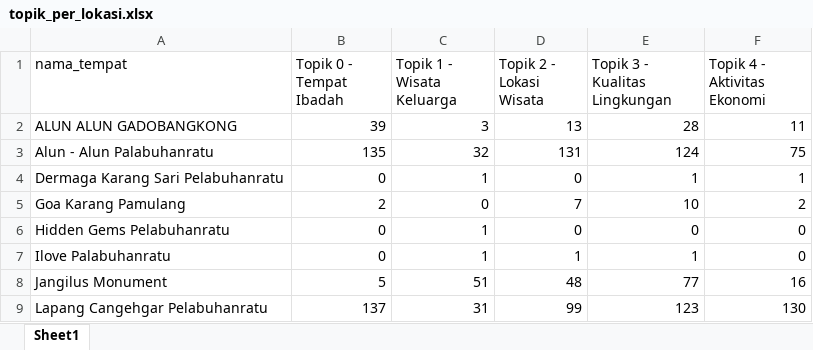
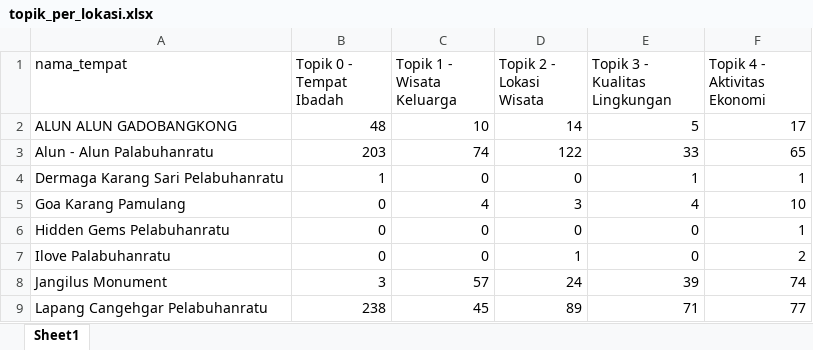
Before and after one commit to muizulrafi/skripsi-ulasan-wisata, an Excel workbook: data/output/topik_per_lokasi.xlsx, sheet Sheet1, drawn as a sheet; only a part is shown; values as stored, in another font and other column widths than the file's, no borders; the diff covers the shown part only; the diff names each change by its address in the sheet, - before the commit and + after, or states it on an @@ line.

```diff
--- a/data/output/topik_per_lokasi.xlsx (sheet Sheet1)
+++ b/data/output/topik_per_lokasi.xlsx (sheet Sheet1)
-B2 (Topik 0 - Tempat Ibadah): 39
+B2 (Topik 0 - Tempat Ibadah): 48
-C2 (Topik 1 - Wisata Keluarga): 3
+C2 (Topik 1 - Wisata Keluarga): 10
-D2 (Topik 2 - Lokasi Wisata): 13
+D2 (Topik 2 - Lokasi Wisata): 14
-E2 (Topik 3 - Kualitas Lingkungan): 28
+E2 (Topik 3 - Kualitas Lingkungan): 5
-F2 (Topik 4 - Aktivitas Ekonomi): 11
+F2 (Topik 4 - Aktivitas Ekonomi): 17
-B3 (Topik 0 - Tempat Ibadah): 135
+B3 (Topik 0 - Tempat Ibadah): 203
-C3 (Topik 1 - Wisata Keluarga): 32
+C3 (Topik 1 - Wisata Keluarga): 74
-D3 (Topik 2 - Lokasi Wisata): 131
+D3 (Topik 2 - Lokasi Wisata): 122
-E3 (Topik 3 - Kualitas Lingkungan): 124
+E3 (Topik 3 - Kualitas Lingkungan): 33
-F3 (Topik 4 - Aktivitas Ekonomi): 75
+F3 (Topik 4 - Aktivitas Ekonomi): 65
-B4 (Topik 0 - Tempat Ibadah): 0
+B4 (Topik 0 - Tempat Ibadah): 1
-C4 (Topik 1 - Wisata Keluarga): 1
+C4 (Topik 1 - Wisata Keluarga): 0
-B5 (Topik 0 - Tempat Ibadah): 2
+B5 (Topik 0 - Tempat Ibadah): 0
-C5 (Topik 1 - Wisata Keluarga): 0
+C5 (Topik 1 - Wisata Keluarga): 4
-D5 (Topik 2 - Lokasi Wisata): 7
+D5 (Topik 2 - Lokasi Wisata): 3
-E5 (Topik 3 - Kualitas Lingkungan): 10
+E5 (Topik 3 - Kualitas Lingkungan): 4
-F5 (Topik 4 - Aktivitas Ekonomi): 2
+F5 (Topik 4 - Aktivitas Ekonomi): 10
-C6:C7 (Topik 1 - Wisata Keluarga): 1
+C6:C7 (Topik 1 - Wisata Keluarga): 0
-F6 (Topik 4 - Aktivitas Ekonomi): 0
+F6 (Topik 4 - Aktivitas Ekonomi): 1
-E7 (Topik 3 - Kualitas Lingkungan): 1
+E7 (Topik 3 - Kualitas Lingkungan): 0
-F7 (Topik 4 - Aktivitas Ekonomi): 0
+F7 (Topik 4 - Aktivitas Ekonomi): 2
-B8 (Topik 0 - Tempat Ibadah): 5
+B8 (Topik 0 - Tempat Ibadah): 3
-C8 (Topik 1 - Wisata Keluarga): 51
+C8 (Topik 1 - Wisata Keluarga): 57
-D8 (Topik 2 - Lokasi Wisata): 48
+D8 (Topik 2 - Lokasi Wisata): 24
-E8 (Topik 3 - Kualitas Lingkungan): 77
+E8 (Topik 3 - Kualitas Lingkungan): 39
-F8 (Topik 4 - Aktivitas Ekonomi): 16
+F8 (Topik 4 - Aktivitas Ekonomi): 74
-B9 (Topik 0 - Tempat Ibadah): 137
+B9 (Topik 0 - Tempat Ibadah): 238
-C9 (Topik 1 - Wisata Keluarga): 31
+C9 (Topik 1 - Wisata Keluarga): 45
-D9 (Topik 2 - Lokasi Wisata): 99
+D9 (Topik 2 - Lokasi Wisata): 89
-E9 (Topik 3 - Kualitas Lingkungan): 123
+E9 (Topik 3 - Kualitas Lingkungan): 71
-F9 (Topik 4 - Aktivitas Ekonomi): 130
+F9 (Topik 4 - Aktivitas Ekonomi): 77
```
Also changed, not shown: 104 edited cells elsewhere in this sheet, data/labelling/lembar_kerja_anotator_final.xlsx, data/output/distribusi_topik.xlsx, 6 other files.
